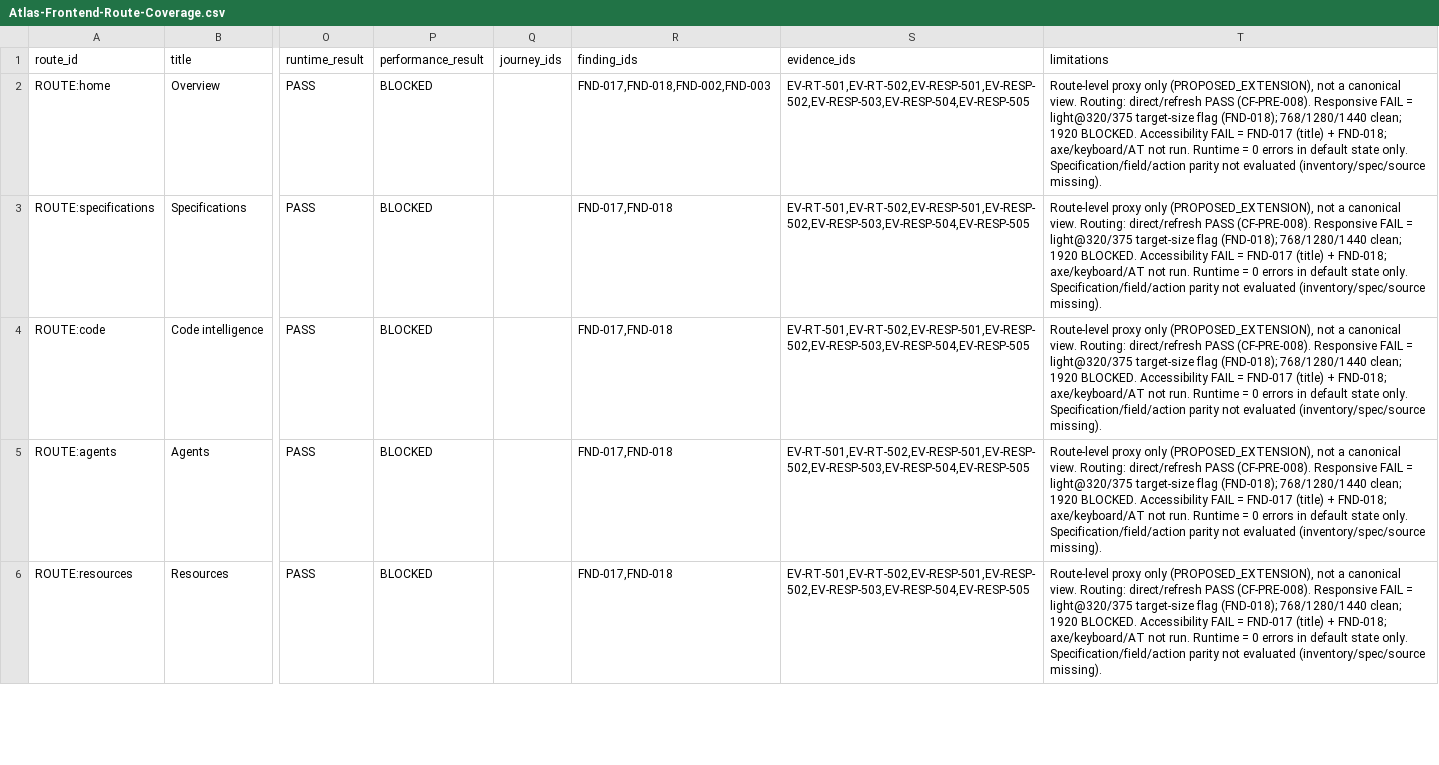
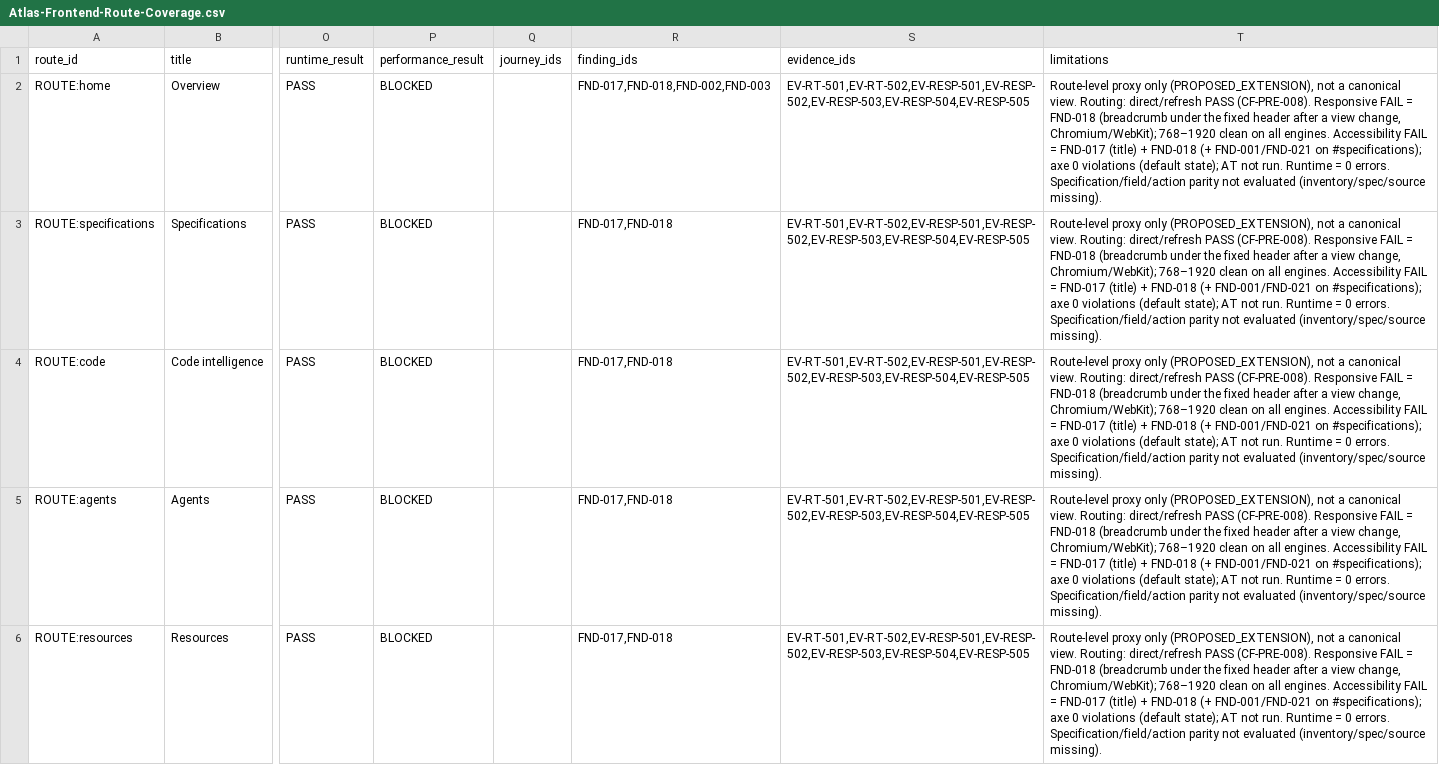
Before and after one commit to ldqanh1408/frontend, a CSV file: frontend-acceptance/Atlas-Frontend-Route-Coverage.csv, drawn as a sheet; only a part is shown, gaps mark what is left out; the diff covers the shown part only; the diff names each change by its address in the sheet, - before the commit and + after, or states it on an @@ line.

```diff
--- a/frontend-acceptance/Atlas-Frontend-Route-Coverage.csv
+++ b/frontend-acceptance/Atlas-Frontend-Route-Coverage.csv
-T2:T6 (limitations): …FAIL = light@320/375 target-size flag (FND-018); 768/1280/1440 clean; 1920 BLOCKED. Accessibility FAIL = FND-017 (title) + FND-018; axe/keyboard/AT not run. Runtime = 0 errors in default state only. Specification/field/action parity…
+T2:T6 (limitations): …FAIL = FND-018 (breadcrumb under the fixed header after a view change, Chromium/WebKit); 768–1920 clean on all engines. Accessibility FAIL = FND-017 (title) + FND-018 (+ FND-001/FND-021 on #specifications); axe 0 violations (default state); AT not run. Runtime = 0 errors. Specification/field/action parity…
```
Also changed, not shown: 13 edited cells elsewhere in this file, frontend-acceptance/Atlas-Frontend-Findings.csv, 17 other files.
